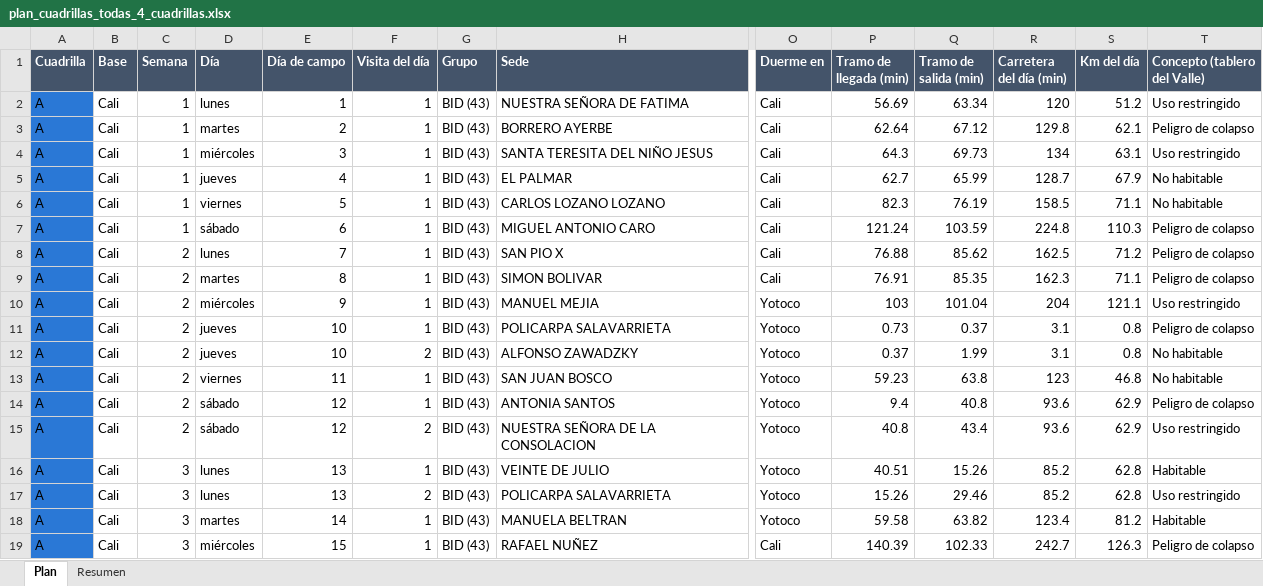
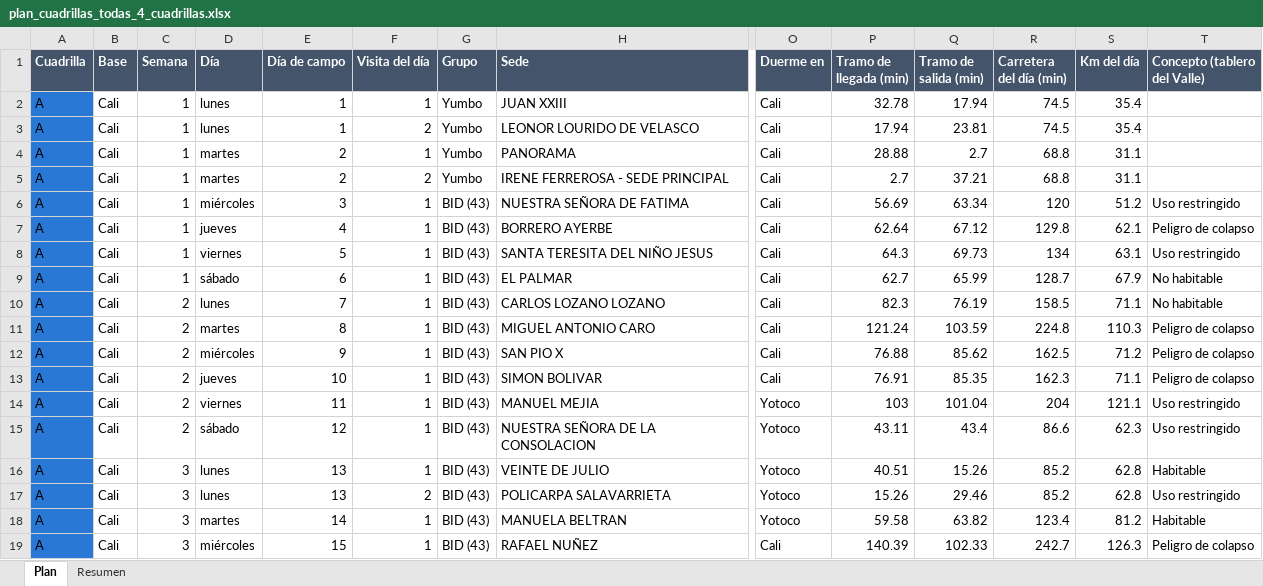
Before and after one commit to AngelaLop/visor-emergencia-escolar, an Excel workbook: public/datos/plan_cuadrillas_todas_4_cuadrillas.xlsx, sheet Plan, drawn as a sheet; only a part is shown, gaps mark what is left out; values as stored, in another font and other column widths than the file's, no borders; removed rows and columns are numbered as before the commit, all else as after; rows hold the shown columns only; the diff covers the shown part only; the diff names each change by its address in the sheet, - before the commit and + after, or states it on an @@ line.

```diff
--- a/public/datos/plan_cuadrillas_todas_4_cuadrillas.xlsx (sheet Plan)
+++ b/public/datos/plan_cuadrillas_todas_4_cuadrillas.xlsx (sheet Plan)
+row 2: A | Cali | 1 | lunes | 1 | 1 | Yumbo | JUAN XXIII | Cali | 32.78 | 17.94 | 74.5 | 35.4
+row 3: A | Cali | 1 | lunes | 1 | 2 | Yumbo | LEONOR LOURIDO DE VELASCO | Cali | 17.94 | 23.81 | 74.5 | 35.4
+row 4: A | Cali | 1 | martes | 2 | 1 | Yumbo | PANORAMA | Cali | 28.88 | 2.7 | 68.8 | 31.1
+row 5: A | Cali | 1 | martes | 2 | 2 | Yumbo | IRENE FERREROSA - SEDE PRINCIPAL | Cali | 2.7 | 37.21 | 68.8 | 31.1
-D6 (Día): lunes
+D6 (Día): miércoles
-E6 (Día de campo): 1
+E6 (Día de campo): 3
-D7 (Día): martes
+D7 (Día): jueves
-E7 (Día de campo): 2
+E7 (Día de campo): 4
-D8 (Día): miércoles
+D8 (Día): viernes
-E8 (Día de campo): 3
+E8 (Día de campo): 5
-D9 (Día): jueves
+D9 (Día): sábado
-E9 (Día de campo): 4
+E9 (Día de campo): 6
-C10:C11 (Semana): 1
+C10:C11 (Semana): 2
-D10 (Día): viernes
+D10 (Día): lunes
-E10 (Día de campo): 5
+E10 (Día de campo): 7
-D11 (Día): sábado
+D11 (Día): martes
-E11 (Día de campo): 6
+E11 (Día de campo): 8
-D12 (Día): lunes
+D12 (Día): miércoles
-E12 (Día de campo): 7
+E12 (Día de campo): 9
-D13 (Día): martes
+D13 (Día): jueves
-E13 (Día de campo): 8
+E13 (Día de campo): 10
-D14 (Día): miércoles
+D14 (Día): viernes
-E14 (Día de campo): 9
+E14 (Día de campo): 11
-row 11: A | Cali | 2 | jueves | 10 | 1 | BID (43) | POLICARPA SALAVARRIETA | Yotoco | 0.73 | 0.37 | 3.1 | 0.8 | Peligro de colapso
-row 12: A | Cali | 2 | jueves | 10 | 2 | BID (43) | ALFONSO ZAWADZKY | Yotoco | 0.37 | 1.99 | 3.1 | 0.8 | No habitable
-row 13: A | Cali | 2 | viernes | 11 | 1 | BID (43) | SAN JUAN BOSCO | Yotoco | 59.23 | 63.8 | 123 | 46.8 | No habitable
-row 14: A | Cali | 2 | sábado | 12 | 1 | BID (43) | ANTONIA SANTOS | Yotoco | 9.4 | 40.8 | 93.6 | 62.9 | Peligro de colapso
-F15 (Visita del día): 2
+F15 (Visita del día): 1
-P15 (Tramo de llegada (min)): 40.8
+P15 (Tramo de llegada (min)): 43.11
-R15 (Carretera del día (min)): 93.6
+R15 (Carretera del día (min)): 86.6
-S15 (Km del día): 62.9
+S15 (Km del día): 62.3
```
Also changed, not shown: 12 added rows, 13 removed rows and 509 edited cells elsewhere in this sheet, sheet Resumen, public/datos/plan_cuadrillas_bid.xlsx, public/datos/plan_cuadrillas_por_municipio.xlsx, 8 other files.
